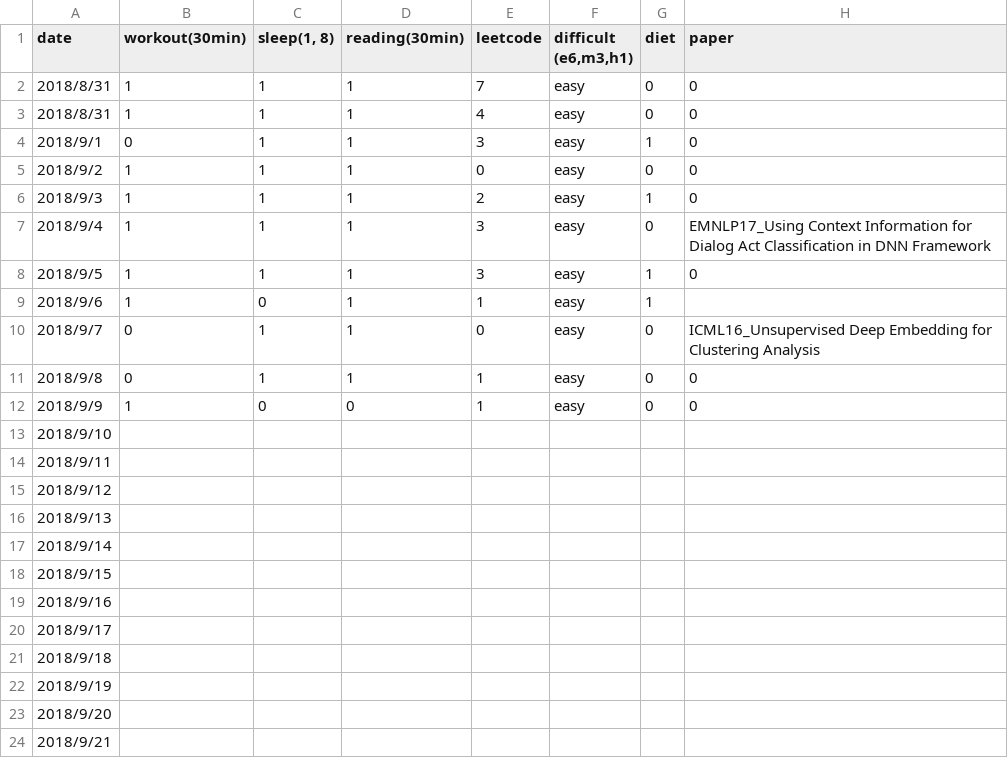
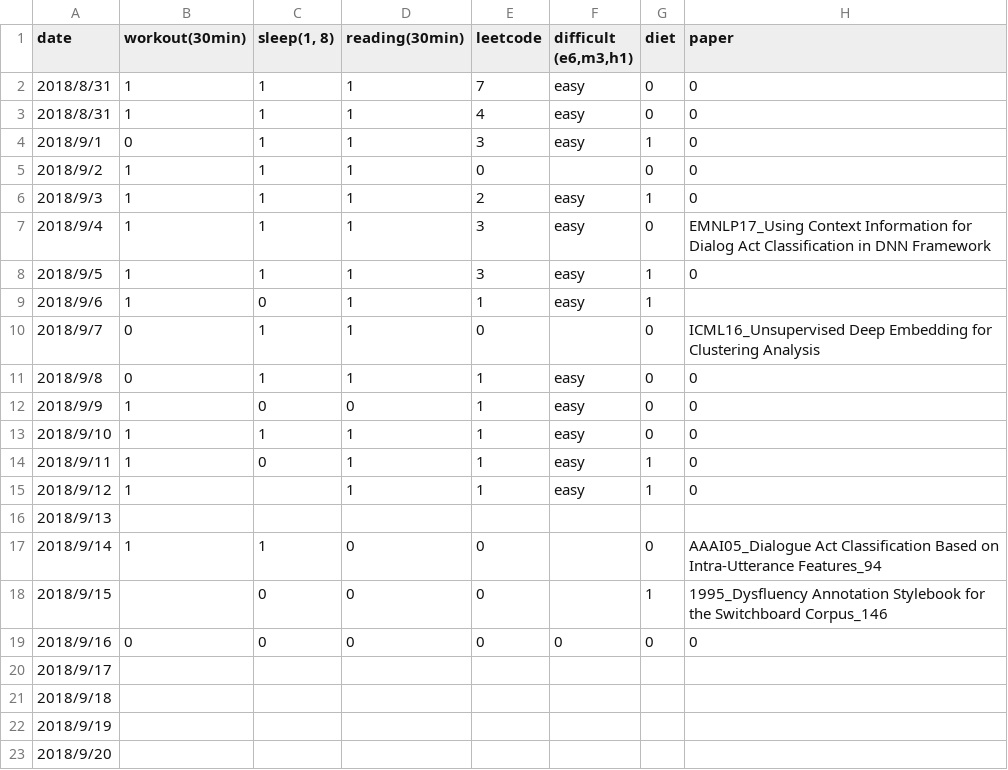
Before and after one commit to tnlin/road-of-growth, a CSV file: daily.csv, drawn as a sheet; only a part is shown; the shorter side is filled out with more unchanged rows.

Commit message:
modified:   daily.csv

```diff
--- a/daily.csv
+++ b/daily.csv
@@ -4,3 +4,3 @@ date,workout(30min),"sleep(1, 8)",reading(30min),leetcode,"difficult (e6,m3,h1)"
 2018/9/1,0,1,1,3,easy,1,0
-2018/9/2,1,1,1,0,easy,0,0
+2018/9/2,1,1,1,0,,0,0
 2018/9/3,1,1,1,2,easy,1,0
@@ -9,12 +9,12 @@ date,workout(30min),"sleep(1, 8)",reading(30min),leetcode,"difficult (e6,m3,h1)"
 2018/9/6,1,0,1,1,easy,1,
-2018/9/7,0,1,1,0,easy,0,ICML16_Unsupervised Deep Embedding for Clustering Analysis
+2018/9/7,0,1,1,0,,0,ICML16_Unsupervised Deep Embedding for Clustering Analysis
 2018/9/8,0,1,1,1,easy,0,0
 2018/9/9,1,0,0,1,easy,0,0
-2018/9/10,,,,,,,
-2018/9/11,,,,,,,
-2018/9/12,,,,,,,
+2018/9/10,1,1,1,1,easy,0,0
+2018/9/11,1,0,1,1,easy,1,0
+2018/9/12,1,,1,1,easy,1,0
 2018/9/13,,,,,,,
-2018/9/14,,,,,,,
-2018/9/15,,,,,,,
-2018/9/16,,,,,,,
+2018/9/14,1,1,0,0,,0,AAAI05_Dialogue Act Classification Based on Intra-Utterance Features_94
+2018/9/15,,0,0,0,,1,1995_Dysfluency Annotation Stylebook for the Switchboard Corpus_146
+2018/9/16,0,0,0,0,0,0,0
 2018/9/17,,,,,,,
```
